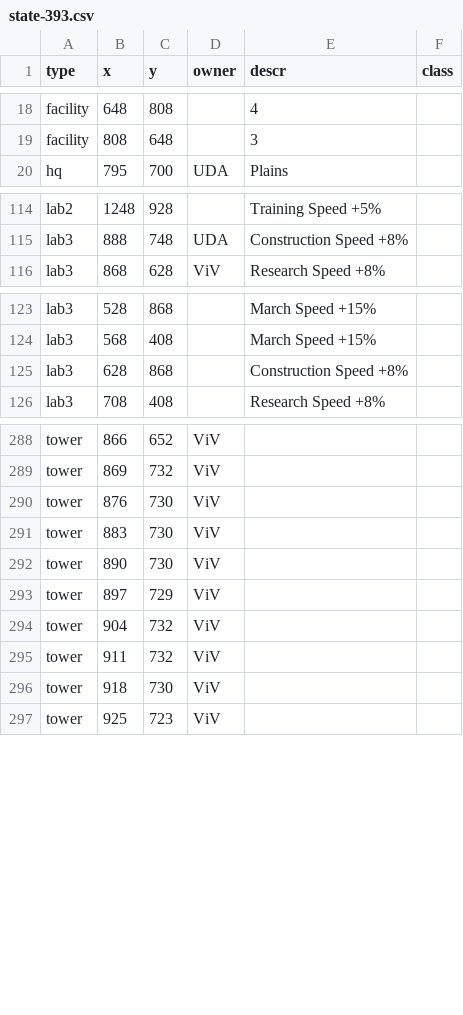
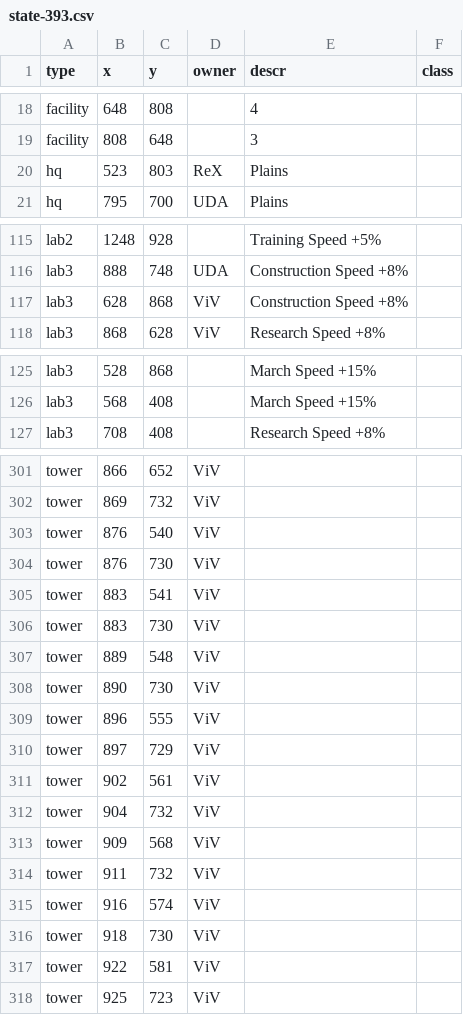
Before and after one commit to rogiersteehouder/sosmap, a CSV file: state-393.csv, drawn as a sheet; only a part is shown, gaps mark what is left out; removed rows and columns are numbered as before the commit, all else as after; the diff covers the shown part only; the diff names each change by its address in the sheet, - before the commit and + after, or states it on an @@ line.

Commit message:
More towers

```diff
--- a/state-393.csv
+++ b/state-393.csv
+row 20: hq | 523 | 803 | ReX | Plains
+row 117: lab3 | 628 | 868 | ViV | Construction Speed +8%
-row 125: lab3 | 628 | 868 |  | Construction Speed +8%
+row 303: tower | 876 | 540 | ViV
+row 305: tower | 883 | 541 | ViV
+row 307: tower | 889 | 548 | ViV
+row 309: tower | 896 | 555 | ViV
+row 311: tower | 902 | 561 | ViV
+row 313: tower | 909 | 568 | ViV
+row 315: tower | 916 | 574 | ViV
+row 317: tower | 922 | 581 | ViV
```
Also changed, not shown: 13 added rows elsewhere in this file, 2 other files.
